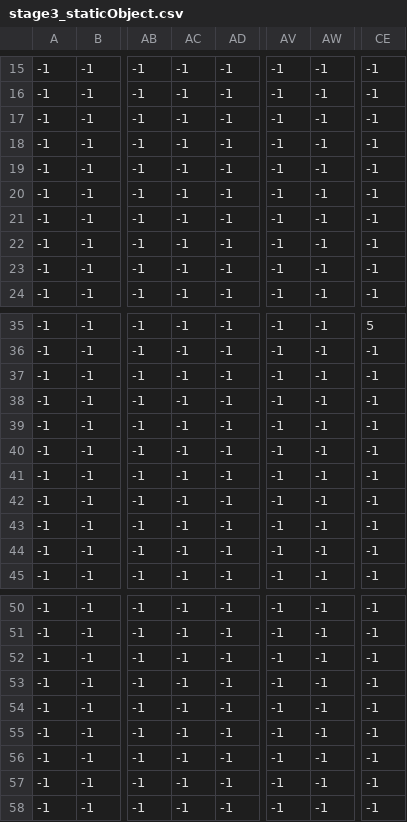
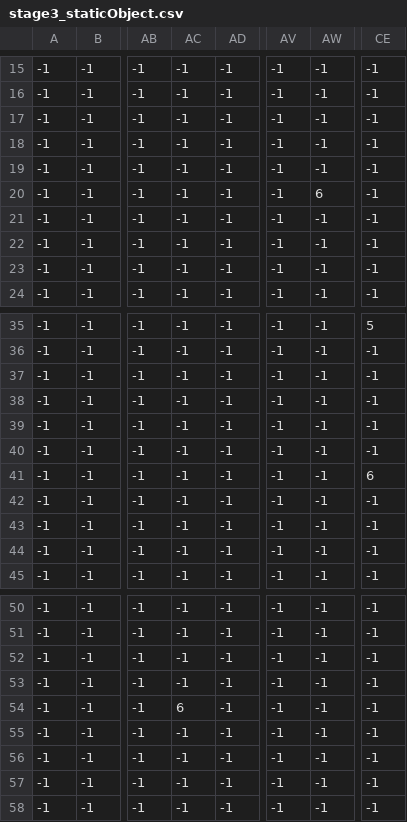
Before and after one commit to dayu1266/surusuri, a CSV file: sumisumo/res/Map/stage3_staticObject.csv, drawn as a sheet; only a part is shown, gaps mark what is left out; the diff names each change by its address in the sheet, - before the commit and + after, or states it on an @@ line.

```diff
--- a/sumisumo/res/Map/stage3_staticObject.csv
+++ b/sumisumo/res/Map/stage3_staticObject.csv
-AW20: -1
+AW20: 6
-CE41: -1
+CE41: 6
-AC54: -1
+AC54: 6
```
Also changed, not shown: sumisumo/res/Map/stage3_terrain.csv, 3 other files.
